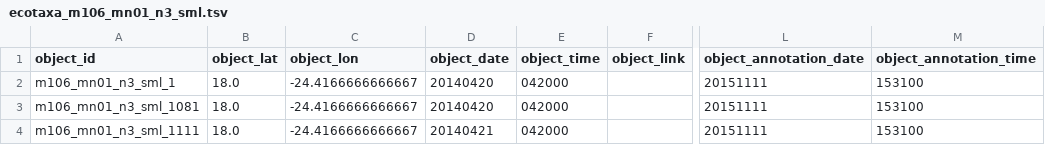
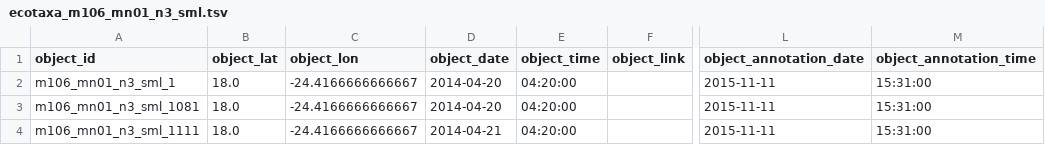
Before and after one commit to ecotaxa/ecotaxa_back, a TSV file: QA/py/data/ref_exports/tsv_all_entities_no_img_no_ids/ecotaxa_m106_mn01_n3_sml.tsv, drawn as a sheet; only a part is shown, gaps mark what is left out; the diff names each change by its address in the sheet, - before the commit and + after, or states it on an @@ line.

```diff
--- a/QA/py/data/ref_exports/tsv_all_entities_no_img_no_ids/ecotaxa_m106_mn01_n3_sml.tsv
+++ b/QA/py/data/ref_exports/tsv_all_entities_no_img_no_ids/ecotaxa_m106_mn01_n3_sml.tsv
-D2:D3 (object_date): 20140420
+D2:D3 (object_date): 2014-04-20
-E2:E4 (object_time): 042000
+E2:E4 (object_time): 04:20:00
-L2:L4 (object_annotation_date): 20151111
+L2:L4 (object_annotation_date): 2015-11-11
-M2:M4 (object_annotation_time): 153100
+M2:M4 (object_annotation_time): 15:31:00
-D4 (object_date): 20140421
+D4 (object_date): 2014-04-21
```
Also changed, not shown: QA/py/data/ref_exports/tsv_all_entities_no_img_no_ids/ecotaxa_m106_mn01_n1_sml.tsv, QA/py/data/ref_exports/tsv_all_entities_no_img_no_ids/ecotaxa_m106_mn01_n2_sml.tsv, 7 other files.
